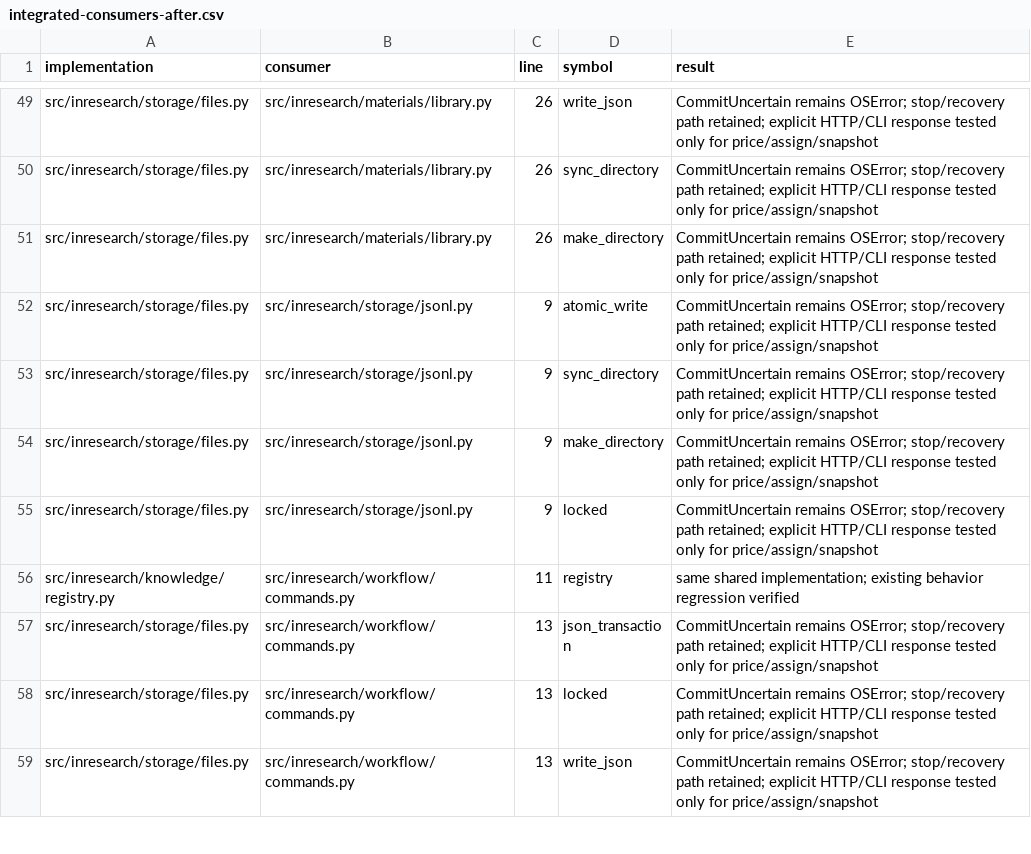
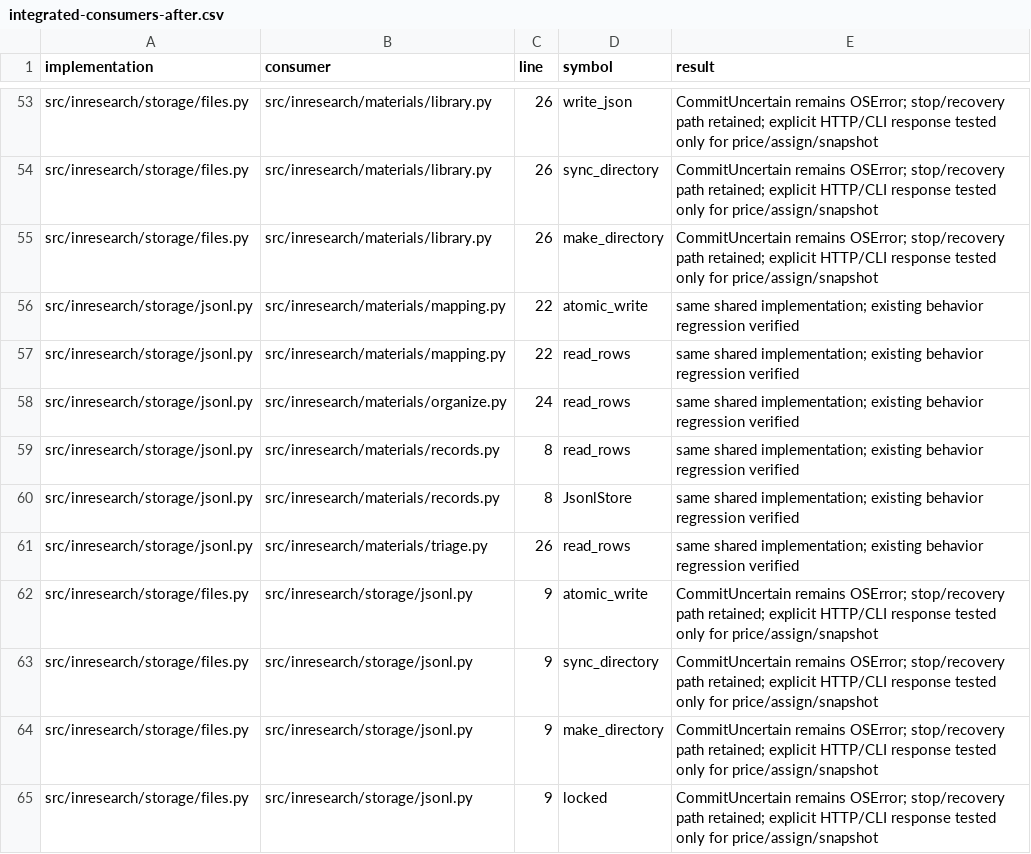
Before and after one commit to niuroumiantt/InResearch.ai, a CSV file: docs/reviews/2026-09-13/standards/integrated-consumers-after.csv, drawn as a sheet; only a part is shown, gaps mark what is left out; the shorter side is filled out with more unchanged rows; the diff covers the shown part only.

Commit message:
fix: enforce shared journal corruption rules in deep reading

```diff
--- a/docs/reviews/2026-09-13/standards/integrated-consumers-after.csv
+++ b/docs/reviews/2026-09-13/standards/integrated-consumers-after.csv
@@ -51,2 +55,8 @@ src/inresearch/storage/files.py,src/inresearch/materials/library.py,26,sync_dire
 src/inresearch/storage/files.py,src/inresearch/materials/library.py,26,make_directory,CommitUncertain remains OSError; stop/recovery path retained; explicit HTTP/CLI response tested only for price/assign/snapshot
+src/inresearch/storage/jsonl.py,src/inresearch/materials/mapping.py,22,atomic_write,same shared implementation; existing behavior regression verified
+src/inresearch/storage/jsonl.py,src/inresearch/materials/mapping.py,22,read_rows,same shared implementation; existing behavior regression verified
+src/inresearch/storage/jsonl.py,src/inresearch/materials/organize.py,24,read_rows,same shared implementation; existing behavior regression verified
+src/inresearch/storage/jsonl.py,src/inresearch/materials/records.py,8,read_rows,same shared implementation; existing behavior regression verified
+src/inresearch/storage/jsonl.py,src/inresearch/materials/records.py,8,JsonlStore,same shared implementation; existing behavior regression verified
+src/inresearch/storage/jsonl.py,src/inresearch/materials/triage.py,26,read_rows,same shared implementation; existing behavior regression verified
 src/inresearch/storage/files.py,src/inresearch/storage/jsonl.py,9,atomic_write,CommitUncertain remains OSError; stop/recovery path retained; explicit HTTP/CLI response tested only for price/assign/snapshot
```
Also changed, not shown: 15 added rows elsewhere in this file, 9 other files.
